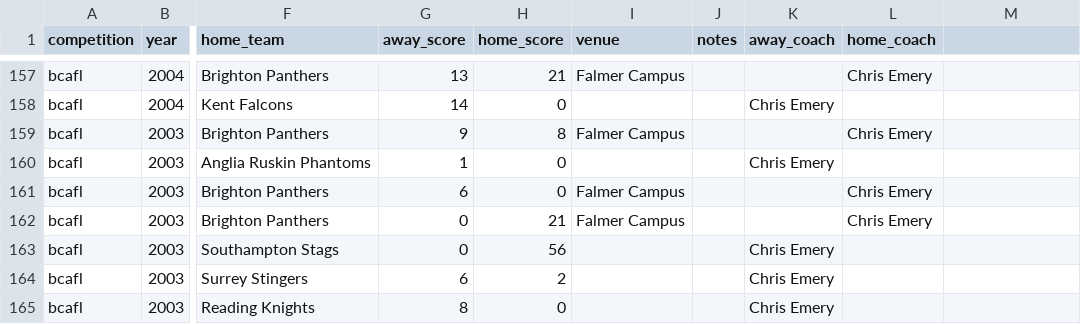
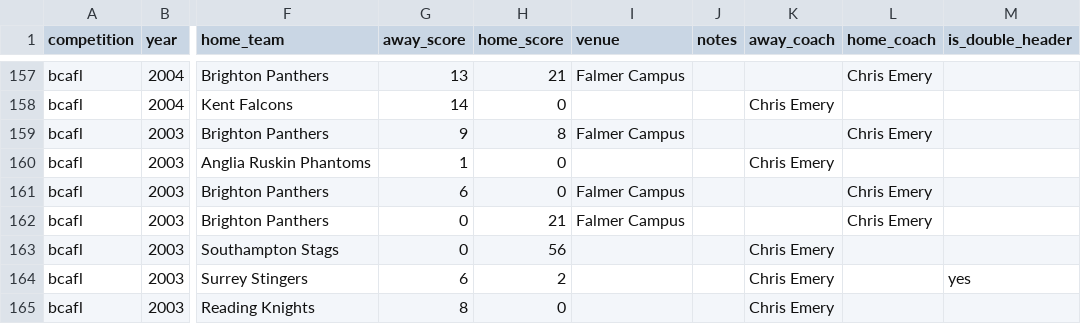
Before and after one commit to brynprice/uk-american-football, a CSV file: data/games.csv, drawn as a sheet; only a part is shown, gaps mark what is left out; the diff names each change by its address in the sheet, - before the commit and + after, or states it on an @@ line.

Commit message:
feat: add participation import script, update game import columns, rewrite README

```diff
--- a/data/games.csv
+++ b/data/games.csv
-M1: (empty)
+M1: is_double_header
-M164 (is_double_header): (empty)
+M164 (is_double_header): yes
```
Also changed, not shown: 4 other files.
